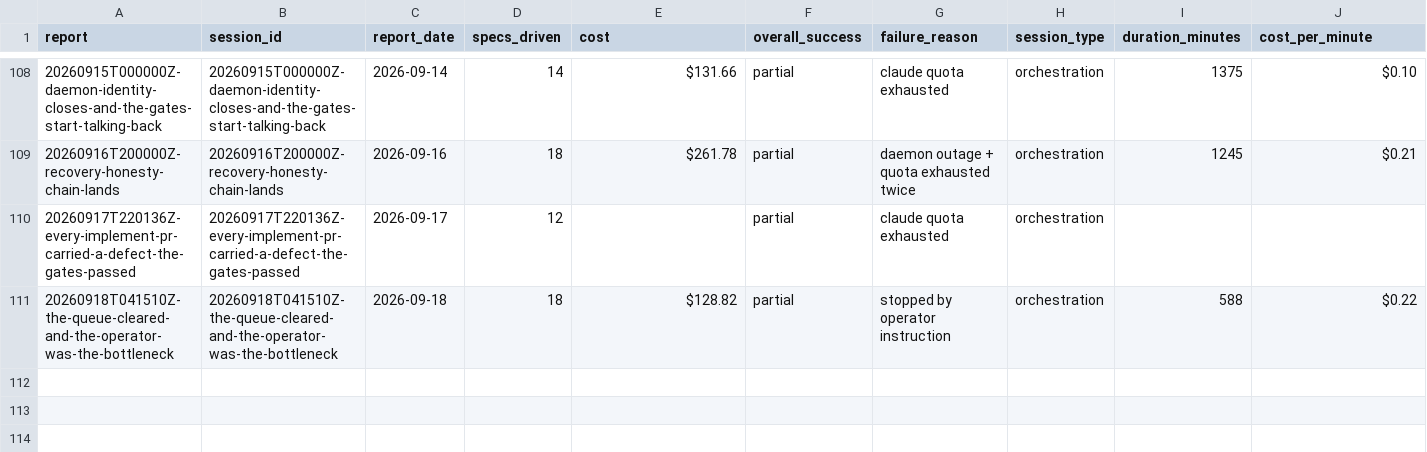
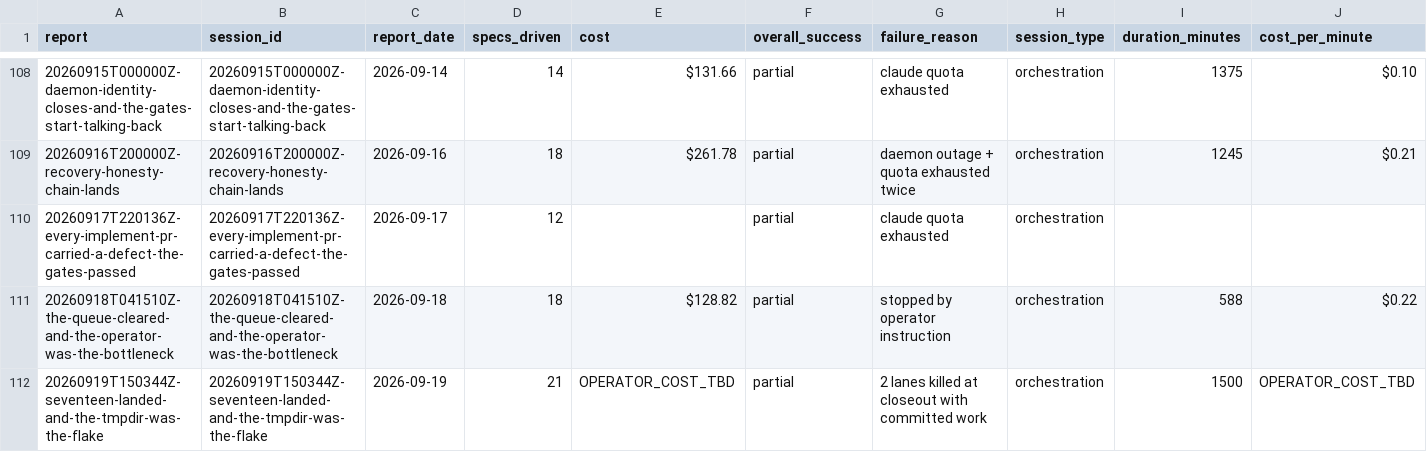
Before and after one commit to cbrenner04/jarvis, a CSV file: reports/operator-outcomes.csv, drawn as a sheet; only a part is shown, gaps mark what is left out; rows hold the shown columns only; the diff names each change by its address in the sheet, - before the commit and + after, or states it on an @@ line.

```diff
--- a/reports/operator-outcomes.csv
+++ b/reports/operator-outcomes.csv
+row 112: 20260919T150344Z-seventeen-landed-and-the-tmpdir-was-the-flake | 20260919T150344Z-seventeen-landed-and-the-tmpdir-was-the-flake | 2026-09-19 | 21 | OPERATOR_COST_TBD | partial | 2 lanes killed at closeout with committed work | orchestration | 1500 | OPERATOR_COST_TBD
```
Also changed, not shown: reports/efficiency.csv, reports/operator-costs.csv, 12 other files.
